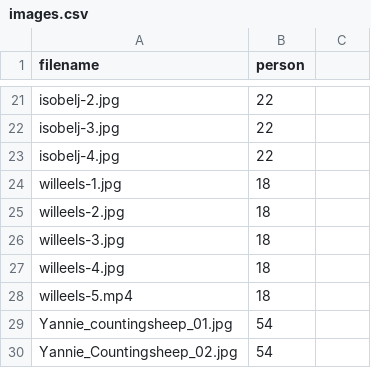
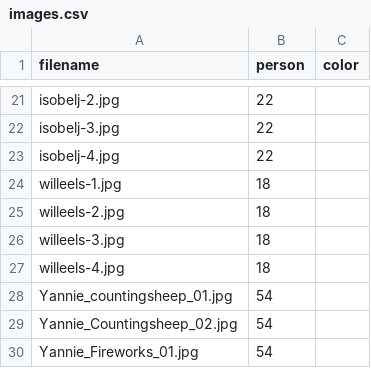
Before and after one commit to awesomephant/gdc2018-website, a CSV file: _data/images.csv, drawn as a sheet; only a part is shown, gaps mark what is left out; the shorter side is filled out with more unchanged rows; the diff names each change by its address in the sheet, - before the commit and + after, or states it on an @@ line.

Commit message:
remove spaces in images csv

```diff
--- a/_data/images.csv
+++ b/_data/images.csv
-C1: (empty)
+C1: color
-row 28: willeels-5.mp4 | 18
```
Also changed, not shown: 1 other file.
